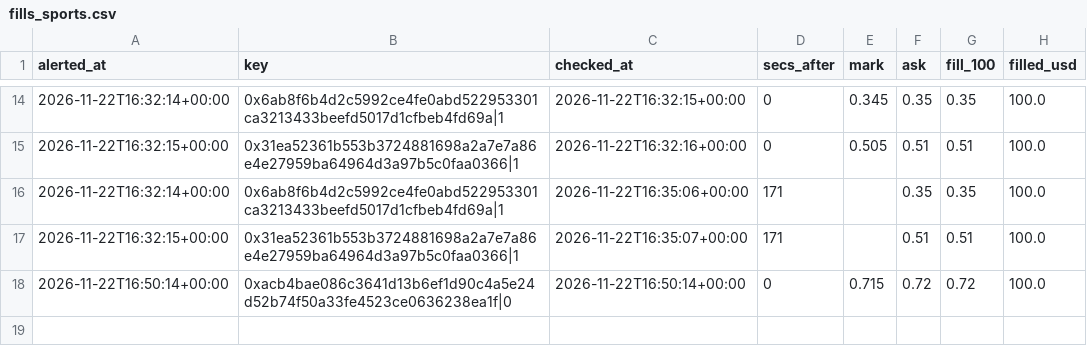
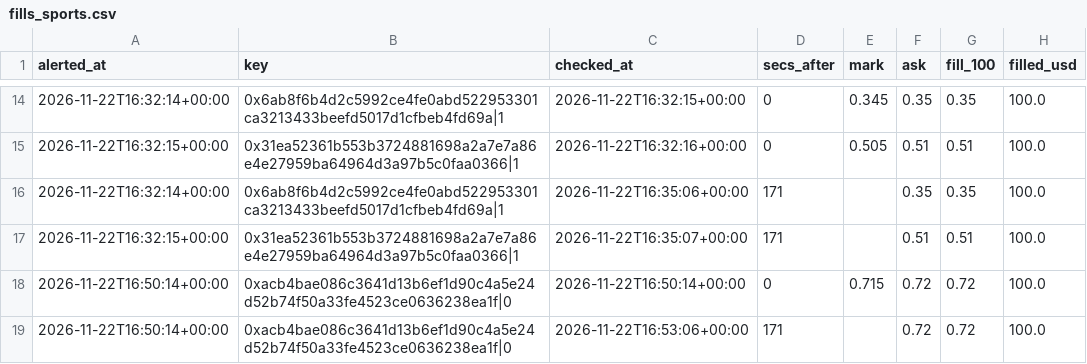
Before and after one commit to hunterscottsmith2-ctrl/polytail, a CSV file: fills_sports.csv, drawn as a sheet; only a part is shown, gaps mark what is left out.

```diff
--- a/fills_sports.csv
+++ b/fills_sports.csv
@@ -18 +18,2 @@ alerted_at,key,checked_at,secs_after,mark,ask,fill_100,filled_usd
 2026-11-22T16:50:14+00:00,0xacb4bae086c3641d13b6ef1d90c4a5e24d52b74f50a33fe4523ce0636238ea1f|0,2026-11-22T16:50:14+00:00,0,0.715,0.72,0.72,100.0
+2026-11-22T16:50:14+00:00,0xacb4bae086c3641d13b6ef1d90c4a5e24d52b74f50a33fe4523ce0636238ea1f|0,2026-11-22T16:53:06+00:00,171,,0.72,0.72,100.0
```
Also changed, not shown: 6 other files.
